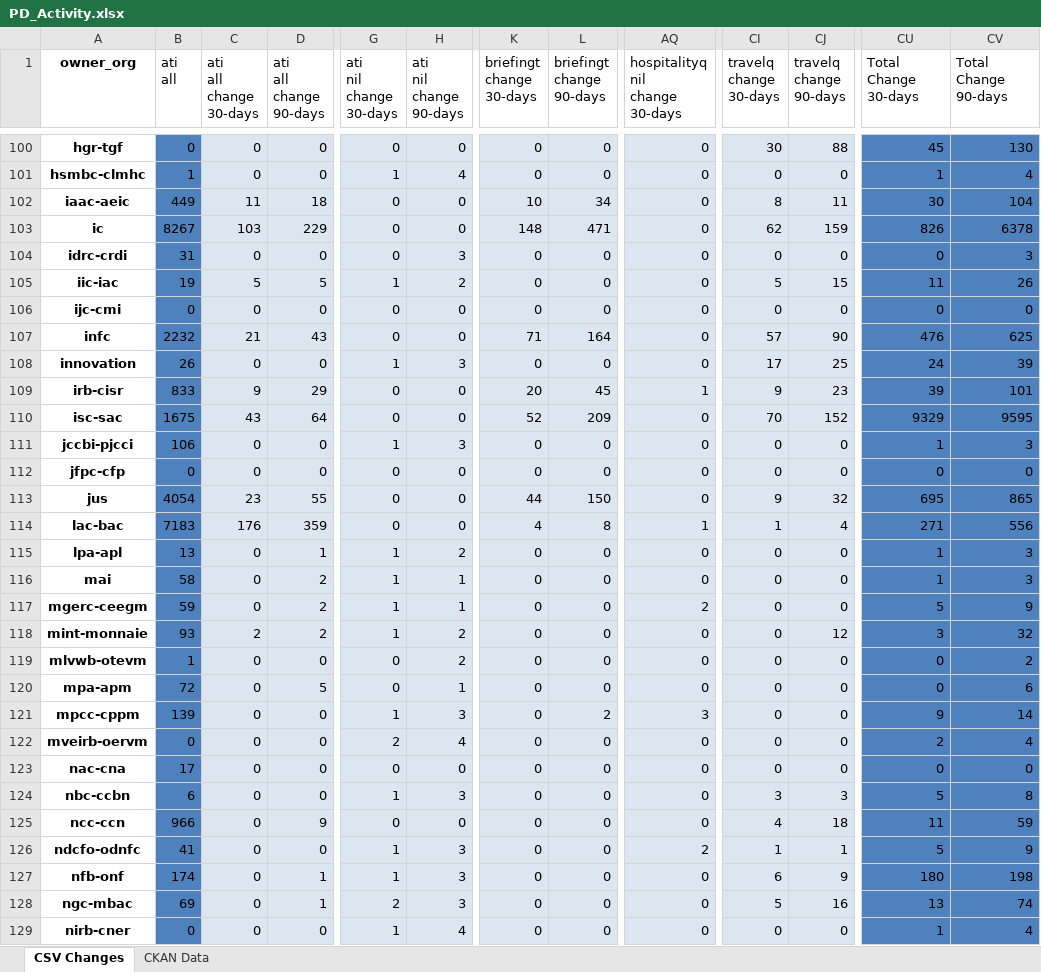
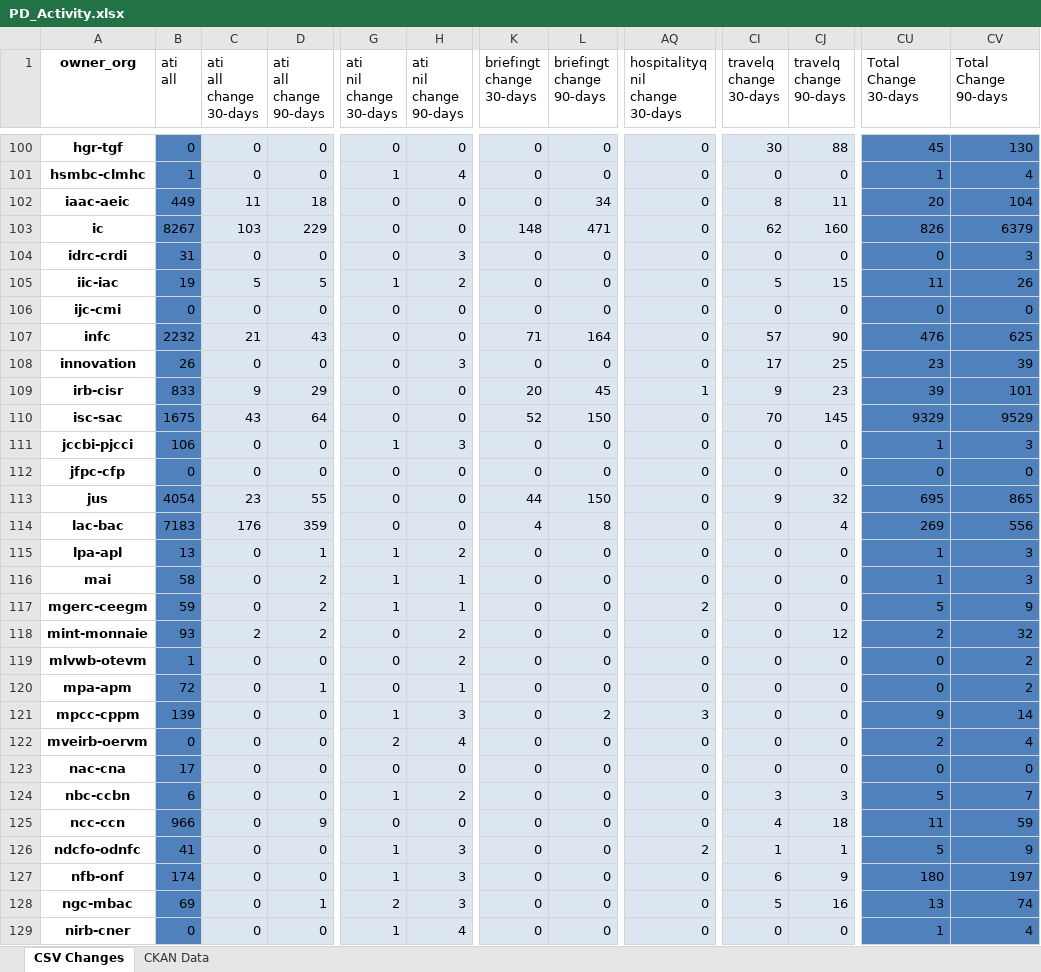
Before and after one commit to open-data/analytics-corporate-reporting, an Excel workbook: PD_CHANGES_RPT/PD_Activity.xlsx, sheet CSV Changes, drawn as a sheet; only a part is shown, gaps mark what is left out; values as stored, in another font and other column widths than the file's, no borders; the diff covers the shown part only; the diff names each change by its address in the sheet, - before the commit and + after, or states it on an @@ line.

```diff
--- a/PD_CHANGES_RPT/PD_Activity.xlsx (sheet CSV Changes)
+++ b/PD_CHANGES_RPT/PD_Activity.xlsx (sheet CSV Changes)
-K102 (briefingt change 30-days): 10
+K102 (briefingt change 30-days): 0
-CU102 (Total Change 30-days): 30
+CU102 (Total Change 30-days): 20
-CJ103 (travelq change 90-days): 159
+CJ103 (travelq change 90-days): 160
-CV103 (Total Change 90-days): 6378
+CV103 (Total Change 90-days): 6379
-G108 (ati nil change 30-days): 1
+G108 (ati nil change 30-days): 0
-CU108 (Total Change 30-days): 24
+CU108 (Total Change 30-days): 23
-L110 (briefingt change 90-days): 209
+L110 (briefingt change 90-days): 150
-CJ110 (travelq change 90-days): 152
+CJ110 (travelq change 90-days): 145
-CV110 (Total Change 90-days): 9595
+CV110 (Total Change 90-days): 9529
-AQ114 (hospitalityq nil change 30-days): 1
+AQ114 (hospitalityq nil change 30-days): 0
-CI114 (travelq change 30-days): 1
+CI114 (travelq change 30-days): 0
-CU114 (Total Change 30-days): 271
+CU114 (Total Change 30-days): 269
-G118 (ati nil change 30-days): 1
+G118 (ati nil change 30-days): 0
-CU118 (Total Change 30-days): 3
+CU118 (Total Change 30-days): 2
-D120 (ati all change 90-days): 5
+D120 (ati all change 90-days): 1
-CV120 (Total Change 90-days): 6
+CV120 (Total Change 90-days): 2
-H124 (ati nil change 90-days): 3
+H124 (ati nil change 90-days): 2
-CV124 (Total Change 90-days): 8
+CV124 (Total Change 90-days): 7
-D127 (ati all change 90-days): 1
+D127 (ati all change 90-days): 0
-CV127 (Total Change 90-days): 198
+CV127 (Total Change 90-days): 197
```
Also changed, not shown: 39 edited cells elsewhere in this sheet, 1 other file.
